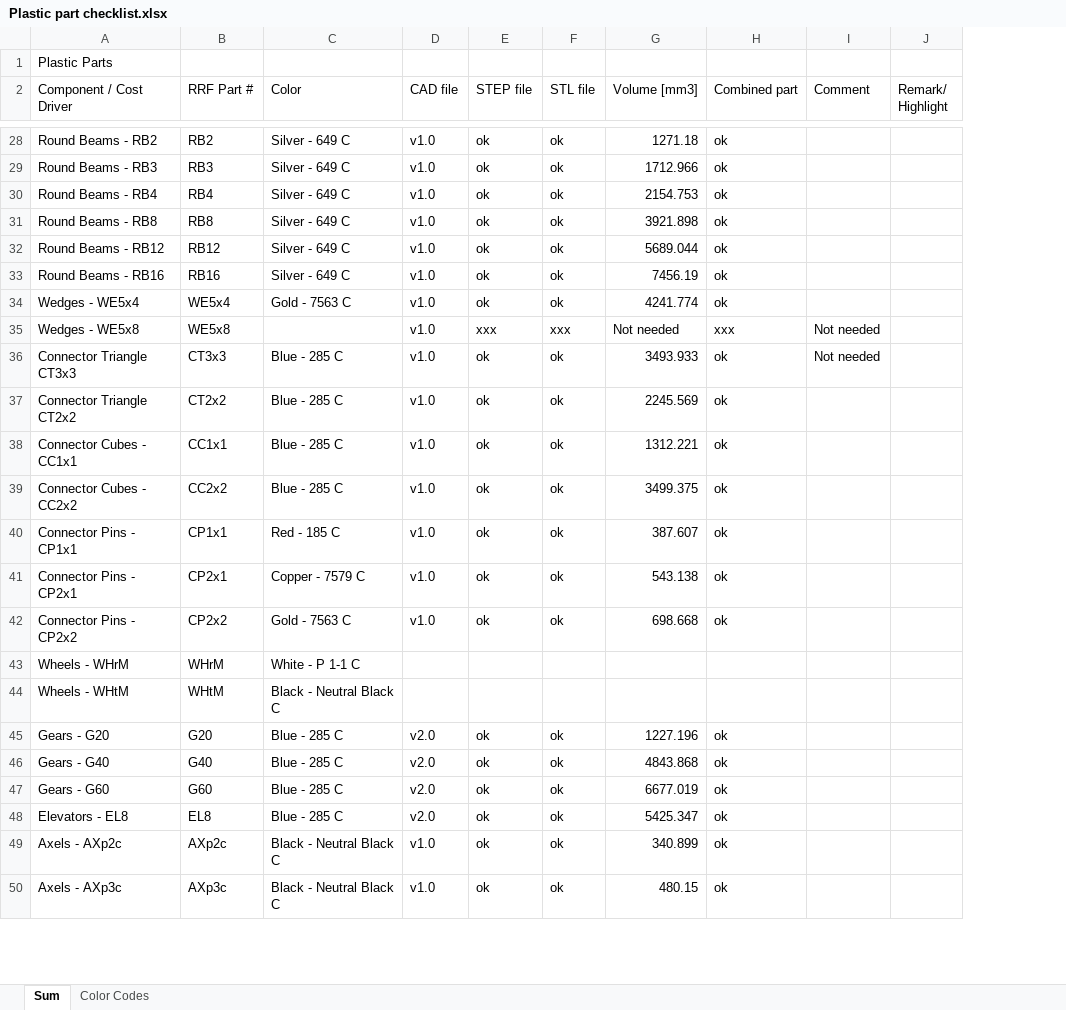
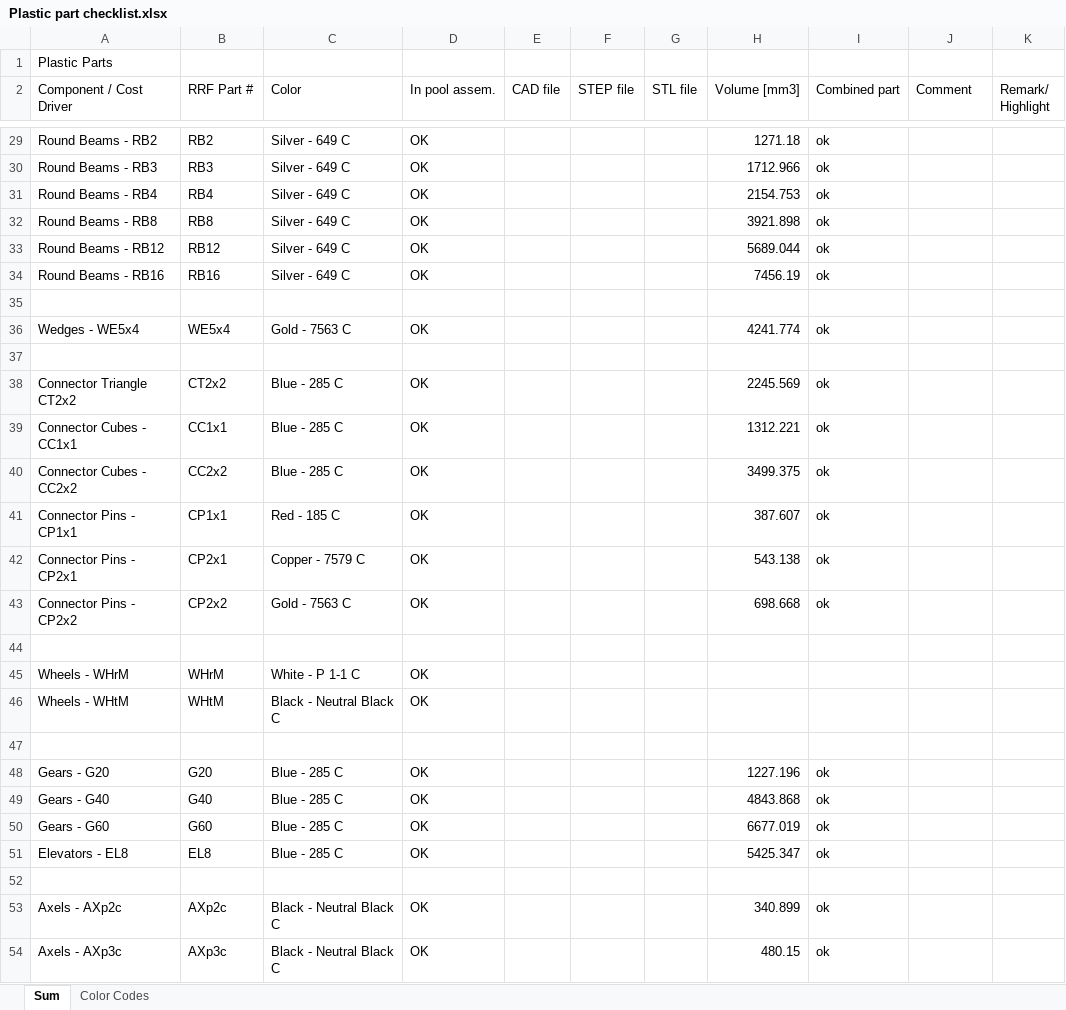
Before and after one commit to dudasdavid/RevvyDemoKit, an Excel workbook: Structural parts/Plastic part checklist.xlsx, sheet Sum, drawn as a sheet; only a part is shown, gaps mark what is left out; values as stored, in another font and other column widths than the file's, no cell formats; conditional formats not drawn; removed rows and columns are numbered as before the commit, all else as after; the diff covers the shown part only; the diff names each change by its address in the sheet, - before the commit and + after, or states it on an @@ line.

Commit message:
Pool assembly generated

```diff
--- a/Structural parts/Plastic part checklist.xlsx (sheet Sum)
+++ b/Structural parts/Plastic part checklist.xlsx (sheet Sum)
+column D (In pool assem.), rows 29-34: all OK; rows 36-43: OK |  | OK | OK | OK | OK | OK | OK; rows 45-46: OK | OK; rows 48-51: all OK; rows 53-54: OK | OK
-E29:E34 (CAD file): v1.0
+E29:E34 (CAD file): (empty)
-F29:F34 (STEP file): ok
+F29:F34 (STEP file): (empty)
-G29:G34 (STL file): ok
+G29:G34 (STL file): (empty)
+row 35: (empty)
-E36 (CAD file): v1.0
+E36 (CAD file): (empty)
-F36 (STEP file): ok
+F36 (STEP file): (empty)
-G36 (STL file): ok
+G36 (STL file): (empty)
-row 37: Wedges - WE5x8 | WE5x8 |  | v1.0 | xxx | xxx | Not needed | xxx | Not needed
+row 37: (empty)
-row 36: Connector Triangle CT3x3 | CT3x3 | Blue - 285 C | v1.0 | ok | ok | 3493.933 | ok | Not needed
-E38:E43 (CAD file): v1.0
+E38:E43 (CAD file): (empty)
-F38:F43 (STEP file): ok
+F38:F43 (STEP file): (empty)
-G38:G43 (STL file): ok
+G38:G43 (STL file): (empty)
+row 44: (empty)
+row 47: (empty)
-E48:E51 (CAD file): v2.0
+E48:E51 (CAD file): (empty)
-F48:F51 (STEP file): ok
+F48:F51 (STEP file): (empty)
-G48:G51 (STL file): ok
+G48:G51 (STL file): (empty)
+row 52: (empty)
-E53:E54 (CAD file): v1.0
+E53:E54 (CAD file): (empty)
-F53:F54 (STEP file): ok
+F53:F54 (STEP file): (empty)
-G53:G54 (STL file): ok
+G53:G54 (STL file): (empty)
```
Also changed, not shown: 25 added rows, 3 removed rows and 113 edited cells elsewhere in this sheet, cell formats, 53 other files.
